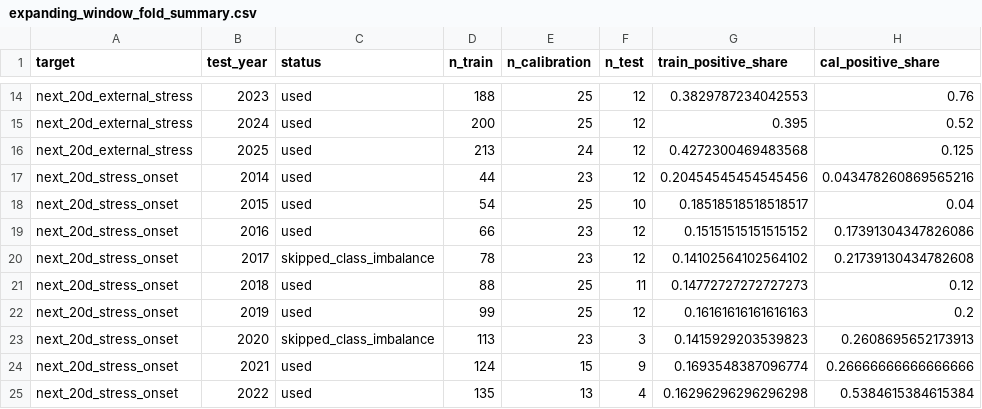
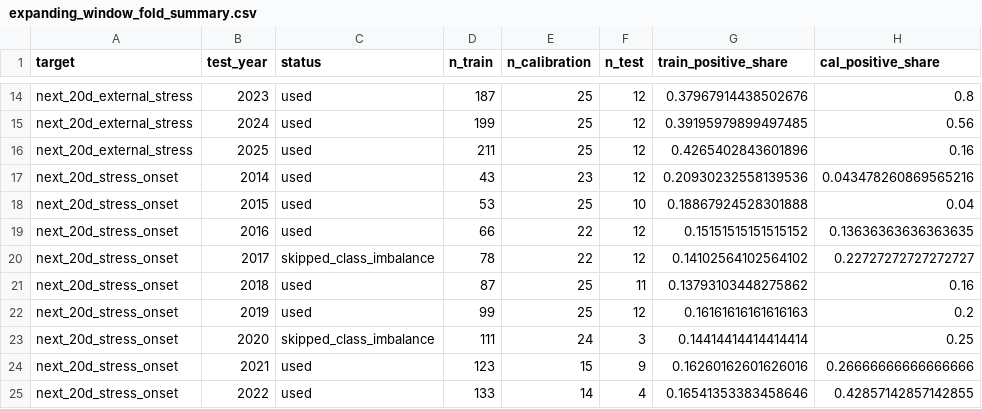
Before and after one commit to cevher/requiring-is-not-enforcing, a CSV file: outputs/reports/expanding_window_fold_summary.csv, drawn as a sheet; only a part is shown, gaps mark what is left out; the diff covers the shown part only; the diff names each change by its address in the sheet, - before the commit and + after, or states it on an @@ line.

```diff
--- a/outputs/reports/expanding_window_fold_summary.csv
+++ b/outputs/reports/expanding_window_fold_summary.csv
-D14 (n_train): 188
+D14 (n_train): 187
-G14 (train_positive_share): 0.3829787234042553
+G14 (train_positive_share): 0.37967914438502676
-H14 (cal_positive_share): 0.76
+H14 (cal_positive_share): 0.8
-D15 (n_train): 200
+D15 (n_train): 199
-G15 (train_positive_share): 0.395
+G15 (train_positive_share): 0.39195979899497485
-H15 (cal_positive_share): 0.52
+H15 (cal_positive_share): 0.56
-D16 (n_train): 213
+D16 (n_train): 211
-E16 (n_calibration): 24
+E16 (n_calibration): 25
-G16 (train_positive_share): 0.4272300469483568
+G16 (train_positive_share): 0.4265402843601896
-H16 (cal_positive_share): 0.125
+H16 (cal_positive_share): 0.16
-D17 (n_train): 44
+D17 (n_train): 43
-G17 (train_positive_share): 0.20454545454545456
+G17 (train_positive_share): 0.20930232558139536
-D18 (n_train): 54
+D18 (n_train): 53
-G18 (train_positive_share): 0.18518518518518517
+G18 (train_positive_share): 0.18867924528301888
-E19:E20 (n_calibration): 23
+E19:E20 (n_calibration): 22
-H19 (cal_positive_share): 0.17391304347826086
+H19 (cal_positive_share): 0.13636363636363635
-H20 (cal_positive_share): 0.21739130434782608
+H20 (cal_positive_share): 0.22727272727272727
-D21 (n_train): 88
+D21 (n_train): 87
-G21 (train_positive_share): 0.14772727272727273
+G21 (train_positive_share): 0.13793103448275862
-H21 (cal_positive_share): 0.12
+H21 (cal_positive_share): 0.16
-D23 (n_train): 113
+D23 (n_train): 111
-E23 (n_calibration): 23
+E23 (n_calibration): 24
-G23 (train_positive_share): 0.1415929203539823
+G23 (train_positive_share): 0.14414414414414414
-H23 (cal_positive_share): 0.2608695652173913
+H23 (cal_positive_share): 0.25
-D24 (n_train): 124
+D24 (n_train): 123
-G24 (train_positive_share): 0.1693548387096774
+G24 (train_positive_share): 0.16260162601626016
-D25 (n_train): 135
+D25 (n_train): 133
-E25 (n_calibration): 13
+E25 (n_calibration): 14
-G25 (train_positive_share): 0.16296296296296298
+G25 (train_positive_share): 0.16541353383458646
-H25 (cal_positive_share): 0.5384615384615384
+H25 (cal_positive_share): 0.42857142857142855
```
Also changed, not shown: 41 edited cells elsewhere in this file, data_processed/evidence/decision_evidence_v5.csv, data_processed/evidence/decision_records_v5.csv, 32 other files.
